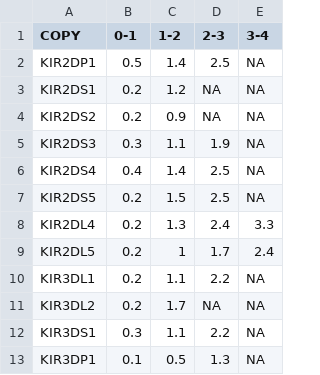
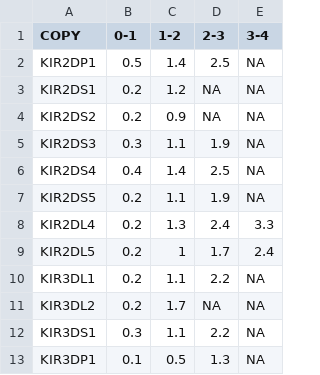
Before and after one commit to Hollenbach-lab/PING, a TSV file: Resources/gc_resources/autoCopyRatios.tsv, drawn as a sheet.

Commit message:
Update autoCopyRatios.tsv

```diff
--- a/Resources/gc_resources/autoCopyRatios.tsv
+++ b/Resources/gc_resources/autoCopyRatios.tsv
@@ -6,3 +6,3 @@ KIR2DS3	0.3	1.1	1.9	NA
 KIR2DS4	0.4	1.4	2.5	NA
-KIR2DS5	0.2	1.5	2.5	NA
+KIR2DS5	0.2	1.1	1.9	NA
 KIR2DL4	0.2	1.3	2.4	3.3
```
